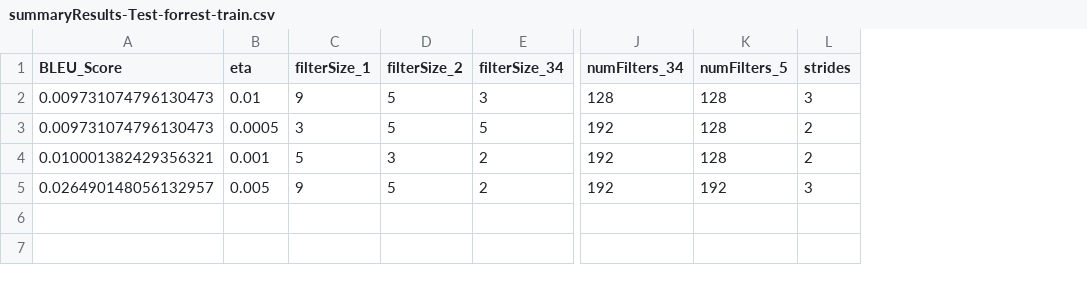
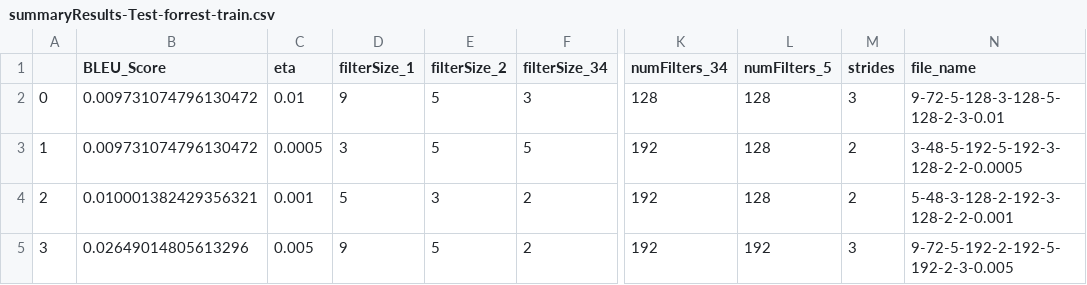
Before and after one commit to itaher1995/DS5220-Final-Project, a CSV file: summaryResults-Test-forrest-train.csv, drawn as a sheet; only a part is shown, gaps mark what is left out; addresses are those after the commit; the diff names each change by its address in the sheet, - before the commit and + after, or states it on an @@ line.

```diff
--- a/summaryResults-Test-forrest-train.csv
+++ b/summaryResults-Test-forrest-train.csv
+column A, rows 2-5: 0 | 1 | 2 | 3
+column N (file_name), rows 2-5: 9-72-5-128-3-128-5-128-2-3-0.01 | 3-48-5-192-5-192-3-128-2-2-0.0005 | 5-48-3-128-2-192-3-128-2-2-0.001 | 9-72-5-192-2-192-5-192-2-3-0.005
-B2:B3 (BLEU_Score): 0.009731074796130473
+B2:B3 (BLEU_Score): 0.009731074796130472
-B5 (BLEU_Score): 0.026490148056132957
+B5 (BLEU_Score): 0.02649014805613296
```
Also changed, not shown: summaryResults-TAHER-Train.csv, summaryResults-TAHER.csv, 1 other file.
